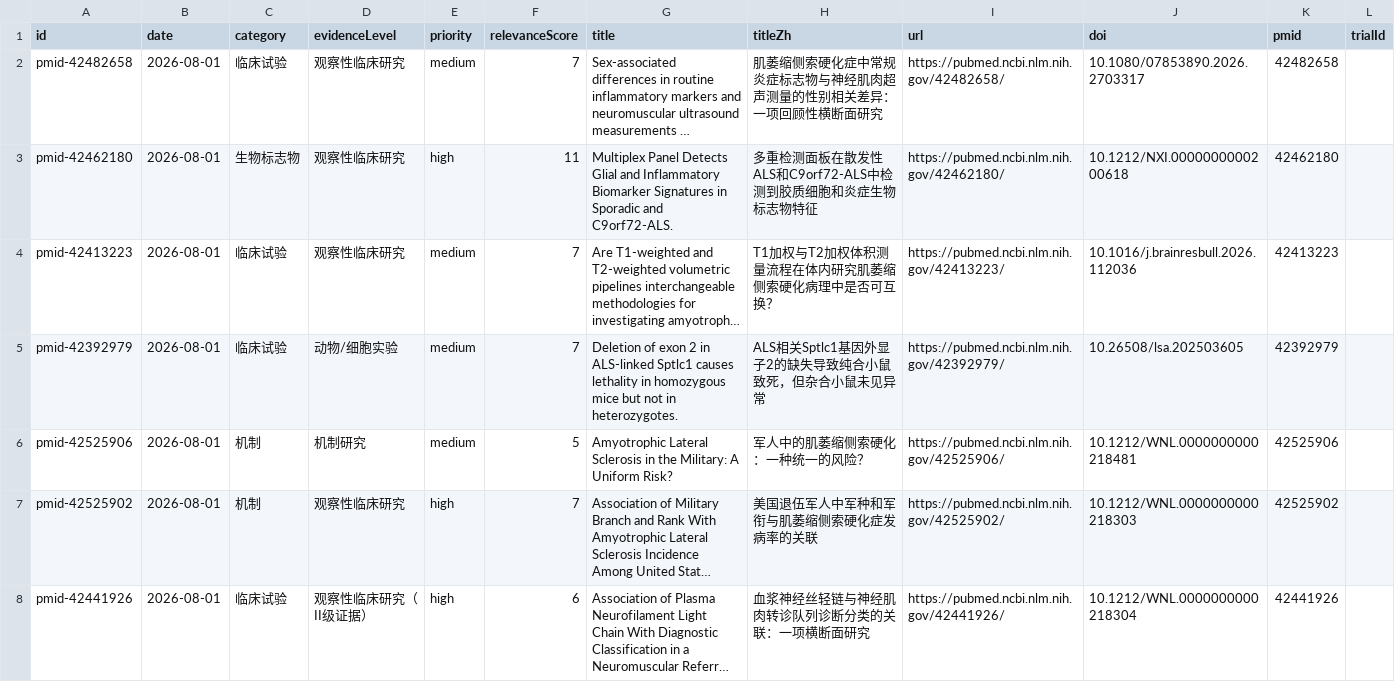
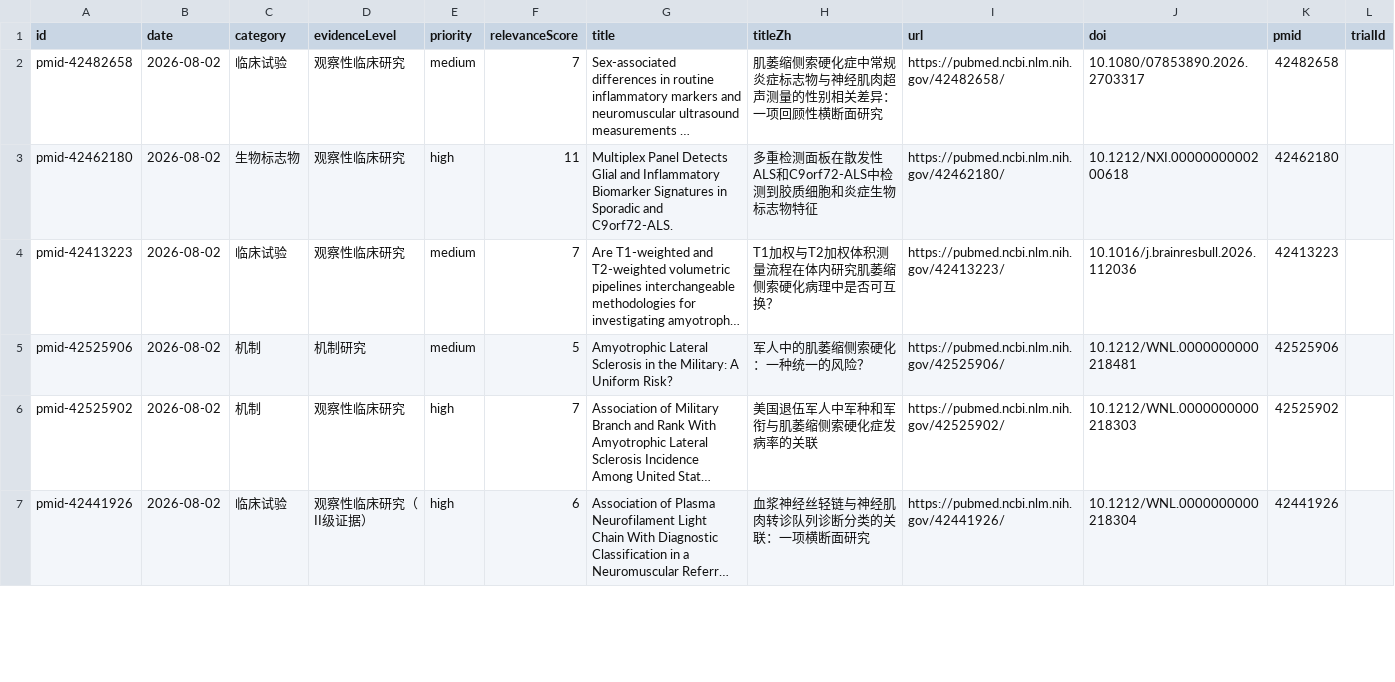
Before and after one commit to DY-bucm/als-research-site, a CSV file: exports/items.csv, drawn as a sheet; only a part is shown; long unchanged cells end in …; removed rows and columns are numbered as before the commit, all else as after; the diff covers the shown part only; the diff names each change by its address in the sheet, - before the commit and + after, or states it on an @@ line.

```diff
--- a/exports/items.csv
+++ b/exports/items.csv
-B2:B4 (date): 2026-08-01
+B2:B4 (date): 2026-08-02
-row 5: pmid-42392979 | 2026-08-01 | 临床试验 | 动物/细胞实验 | medium | 7 | Deletion of exon 2 in ALS-linked Sptlc1 causes lethality in homozygous mice but not in heterozygotes. | ALS相关Sptlc1基因外显子2的缺失导致纯合小鼠致死，但杂合小鼠未见异常 | https://pubmed.ncbi.nlm.nih.gov/42392979/ | 10.26508/lsa.202503605 | 42392979
-B5:B7 (date): 2026-08-01
+B5:B7 (date): 2026-08-02
```
Also changed, not shown: 5 added rows, 3 removed rows and 9 edited cells elsewhere in this file, 9 other files.
